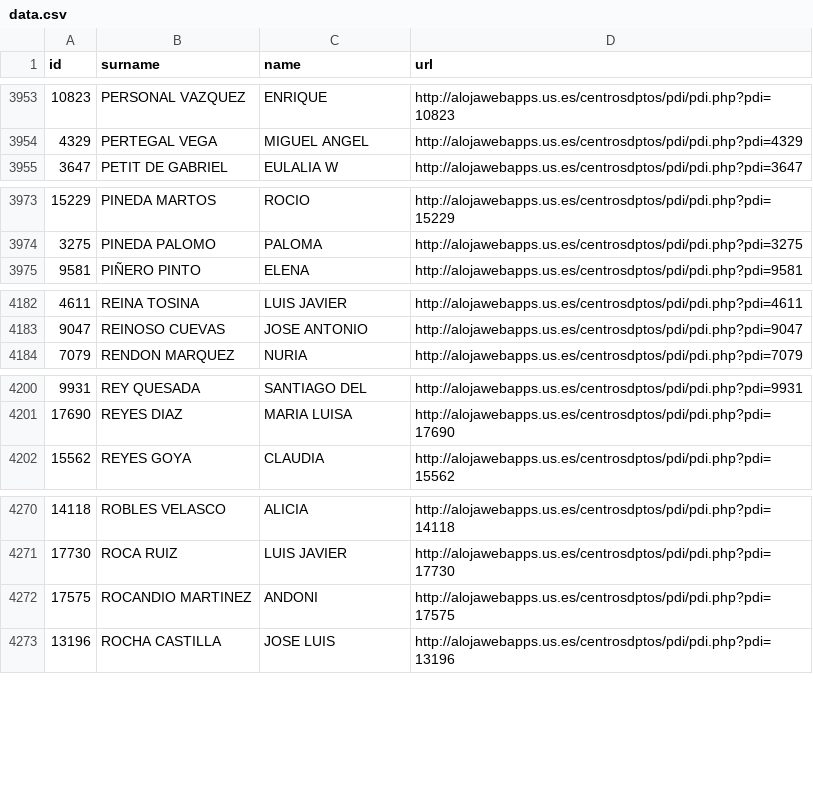
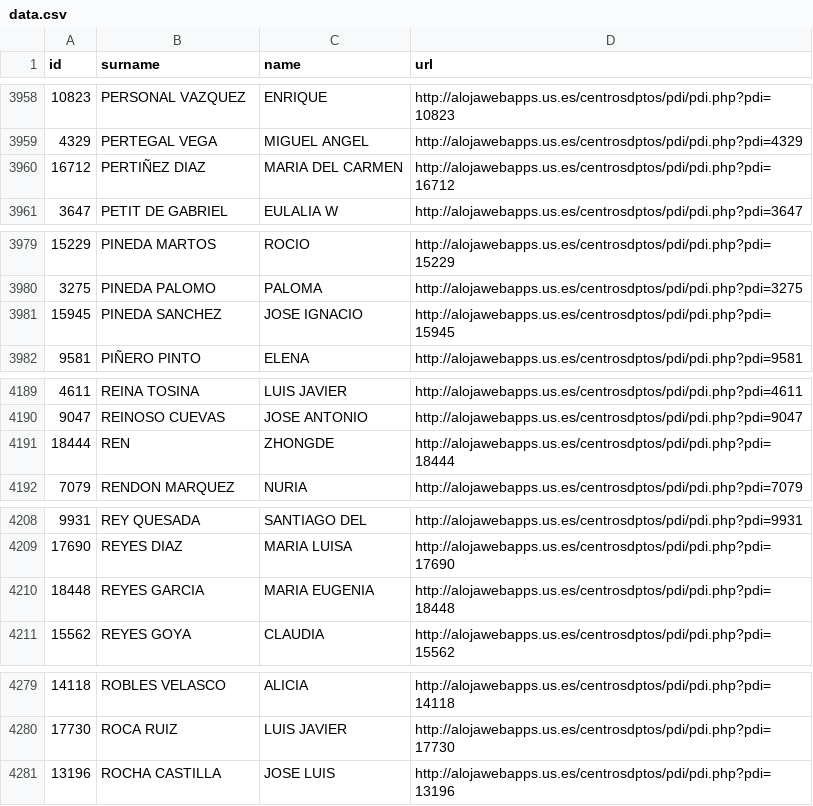
Before and after one commit to amoraschi/CollectUS, a CSV file: data.csv, drawn as a sheet; only a part is shown, gaps mark what is left out; the diff covers the shown part only.

```diff
--- a/data.csv
+++ b/data.csv
@@ -3954,2 +3959,3 @@ id;surname;name;url
 4329;PERTEGAL VEGA;MIGUEL ANGEL;http://alojawebapps.us.es/centrosdptos/pdi/pdi.php?pdi=4329
+16712;PERTIÑEZ DIAZ;MARIA DEL CARMEN;http://alojawebapps.us.es/centrosdptos/pdi/pdi.php?pdi=16712
 3647;PETIT DE GABRIEL;EULALIA W;http://alojawebapps.us.es/centrosdptos/pdi/pdi.php?pdi=3647
@@ -3974,2 +3980,3 @@ id;surname;name;url
 3275;PINEDA PALOMO;PALOMA;http://alojawebapps.us.es/centrosdptos/pdi/pdi.php?pdi=3275
+15945;PINEDA SANCHEZ;JOSE IGNACIO;http://alojawebapps.us.es/centrosdptos/pdi/pdi.php?pdi=15945
 9581;PIÑERO PINTO;ELENA;http://alojawebapps.us.es/centrosdptos/pdi/pdi.php?pdi=9581
@@ -4183,2 +4190,3 @@ id;surname;name;url
 9047;REINOSO CUEVAS;JOSE ANTONIO;http://alojawebapps.us.es/centrosdptos/pdi/pdi.php?pdi=9047
+18444;REN;ZHONGDE;http://alojawebapps.us.es/centrosdptos/pdi/pdi.php?pdi=18444
 7079;RENDON MARQUEZ;NURIA;http://alojawebapps.us.es/centrosdptos/pdi/pdi.php?pdi=7079
@@ -4201,2 +4209,3 @@ id;surname;name;url
 17690;REYES DIAZ;MARIA LUISA;http://alojawebapps.us.es/centrosdptos/pdi/pdi.php?pdi=17690
+18448;REYES GARCIA;MARIA EUGENIA;http://alojawebapps.us.es/centrosdptos/pdi/pdi.php?pdi=18448
 15562;REYES GOYA;CLAUDIA;http://alojawebapps.us.es/centrosdptos/pdi/pdi.php?pdi=15562
@@ -4271,3 +4280,2 @@ id;surname;name;url
 17730;ROCA RUIZ;LUIS JAVIER;http://alojawebapps.us.es/centrosdptos/pdi/pdi.php?pdi=17730
-17575;ROCANDIO MARTINEZ;ANDONI;http://alojawebapps.us.es/centrosdptos/pdi/pdi.php?pdi=17575
 13196;ROCHA CASTILLA;JOSE LUIS;http://alojawebapps.us.es/centrosdptos/pdi/pdi.php?pdi=13196
```
Also changed, not shown: 10 added rows, 3 removed rows and 5 moved rows elsewhere in this file, 1 other file.
